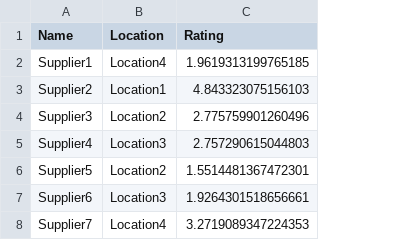
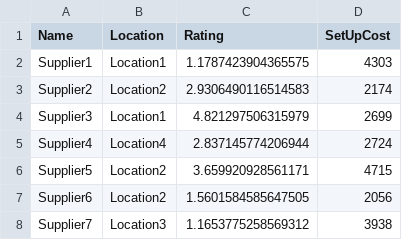
Before and after one commit to hmedal/sae-dsc-hmedal, a CSV file: saedfsc/resources/suppliers.csv, drawn as a sheet; the diff names each change by its address in the sheet, - before the commit and + after, or states it on an @@ line.

```diff
--- a/saedfsc/resources/suppliers.csv
+++ b/saedfsc/resources/suppliers.csv
+column D (SetUpCost), rows 2-8: 4303 | 2174 | 2699 | 2724 | 4715 | 2056 | 3938
-B2 (Location): Location4
+B2 (Location): Location1
-C2 (Rating): 1.9619313199765185
+C2 (Rating): 1.1787423904365575
-B3 (Location): Location1
+B3 (Location): Location2
-C3 (Rating): 4.843323075156103
+C3 (Rating): 2.9306490116514583
-B4 (Location): Location2
+B4 (Location): Location1
-C4 (Rating): 2.775759901260496
+C4 (Rating): 4.821297506315979
-B5 (Location): Location3
+B5 (Location): Location4
-C5 (Rating): 2.757290615044803
+C5 (Rating): 2.837145774206944
-C6 (Rating): 1.5514481367472301
+C6 (Rating): 3.659920928561171
-B7 (Location): Location3
+B7 (Location): Location2
-C7 (Rating): 1.9264301518656661
+C7 (Rating): 1.5601584585647505
-B8 (Location): Location4
+B8 (Location): Location3
-C8 (Rating): 3.2719089347224353
+C8 (Rating): 1.1653775258569312
```
Also changed, not shown: 4 other files.
